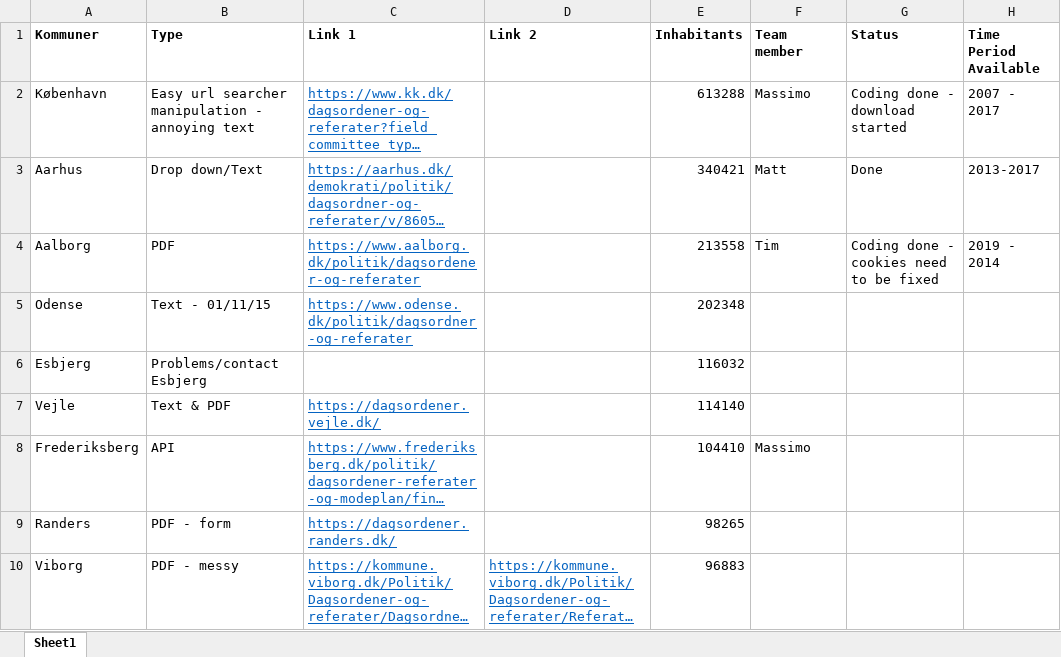
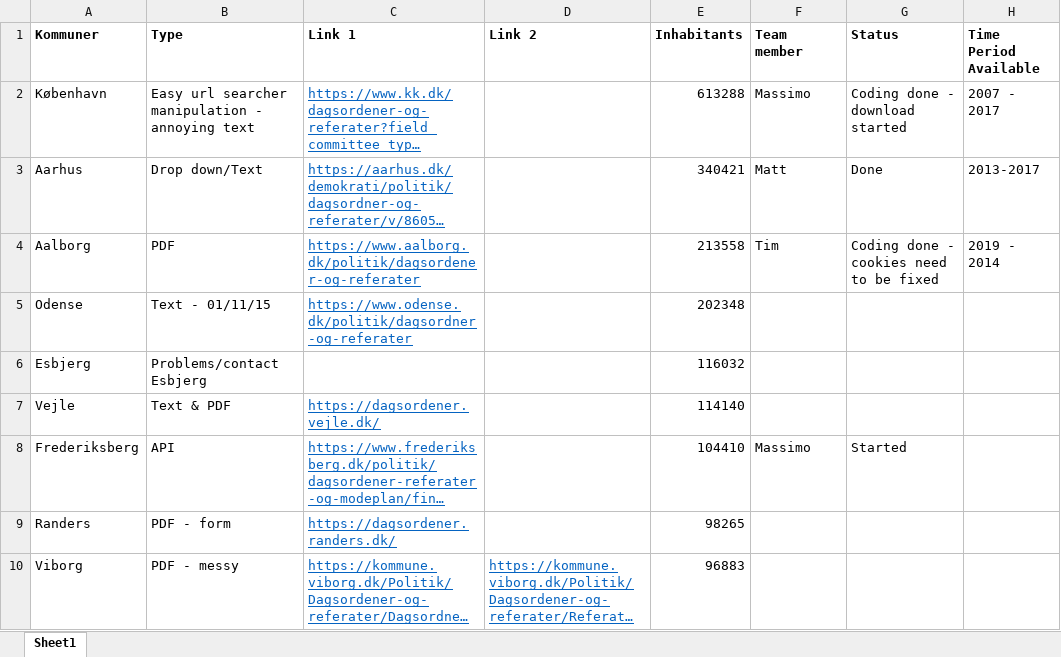
Before and after one commit to Andlino/First_Repository_CROW_FAR, an Excel workbook: Kommuner.xlsx, sheet Sheet1, drawn as a sheet; only a part is shown; long unchanged cells end in …; values as stored, in another font and other column widths than the file's, no borders; the diff names each change by its address in the sheet, - before the commit and + after, or states it on an @@ line.

Commit message:
Started on Frederiksberg

```diff
--- a/Kommuner.xlsx (sheet Sheet1)
+++ b/Kommuner.xlsx (sheet Sheet1)
-G8 (Status): (empty)
+G8 (Status): Started
```
Also changed, not shown: 1 other file.
